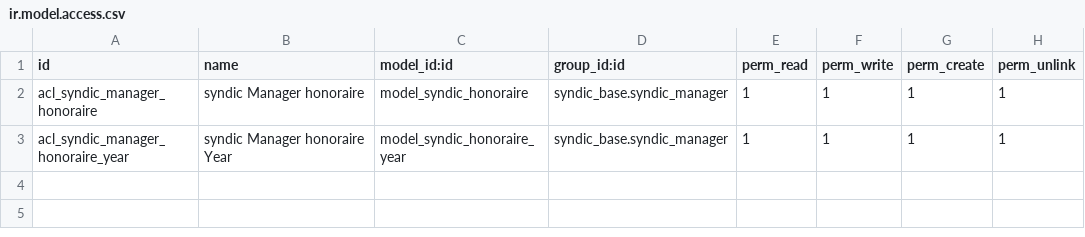
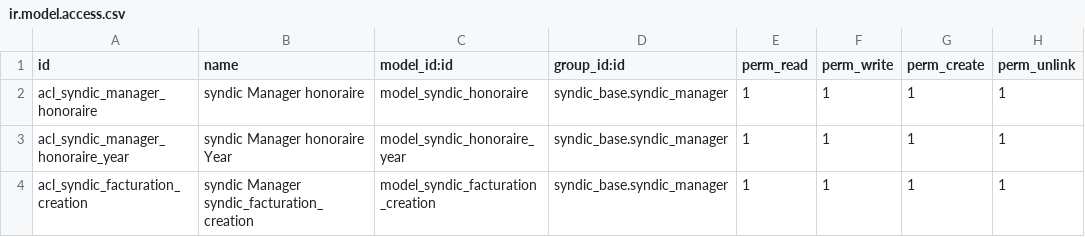
Before and after one commit to mva-odoo/syndic, a CSV file: syndic_honoraire/security/ir.model.access.csv, drawn as a sheet; the diff names each change by its address in the sheet, - before the commit and + after, or states it on an @@ line.

Commit message:
[MIG]

```diff
--- a/syndic_honoraire/security/ir.model.access.csv
+++ b/syndic_honoraire/security/ir.model.access.csv
+row 4: acl_syndic_facturation_creation | syndic Manager syndic_facturation_creation | model_syndic_facturation_creation | syndic_base.syndic_manager | 1 | 1 | 1 | 1
```
